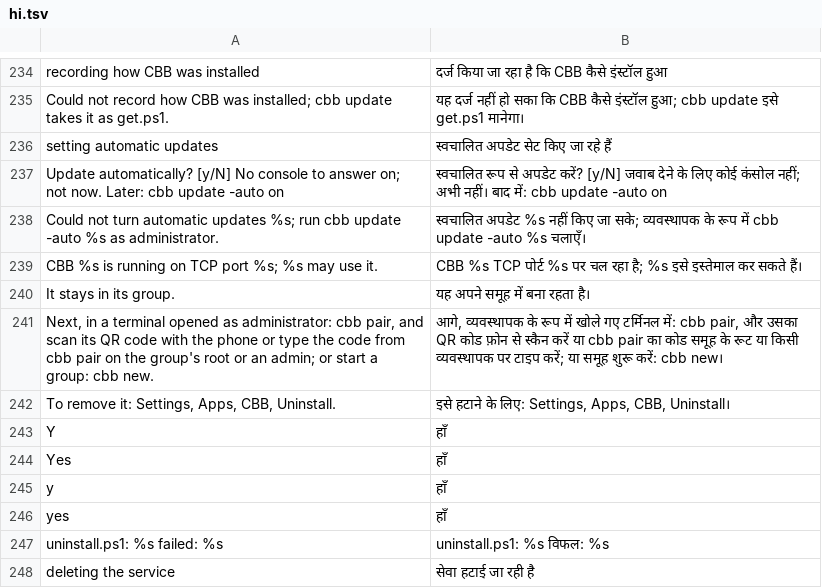
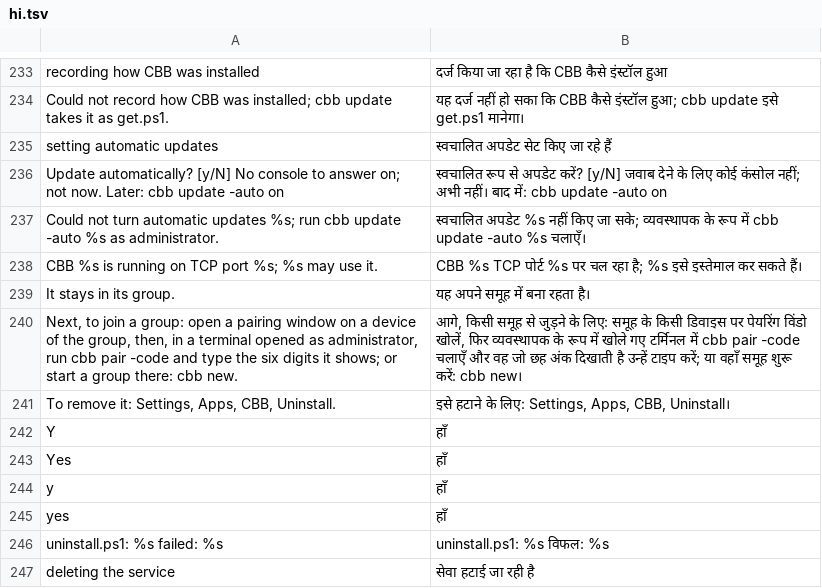
Before and after one commit to HunterEwok/cbb, a TSV file: packaging/l10n/hi.tsv, drawn as a sheet; only a part is shown, gaps mark what is left out; the diff covers the shown part only.

```diff
--- a/packaging/l10n/hi.tsv
+++ b/packaging/l10n/hi.tsv
@@ -240,3 +239,3 @@ CBB %s is running on TCP port %s; %s may use it.	CBB %s TCP पोर्ट %s
 It stays in its group.	यह अपने समूह में बना रहता है।
-Next, in a terminal opened as administrator: cbb pair, and scan its QR code with the phone or type the code from cbb pair on the group's root or an admin; or start a group: cbb new.	आगे, व्यवस्थापक के रूप में खोले गए टर्मिनल में: cbb pair, और उसका QR कोड फ़ोन से स्कैन करें या cbb pair का कोड समूह के रूट या किसी व्यवस्थापक पर टाइप करें; या समूह शुरू करें: cbb new।
+Next, to join a group: open a pairing window on a device of the group, then, in a terminal opened as administrator, run cbb pair -code and type the six digits it shows; or start a group there: cbb new.	आगे, किसी समूह से जुड़ने के लिए: समूह के किसी डिवाइस पर पेयरिंग विंडो खोलें, फिर व्यवस्थापक के रूप में खोले गए टर्मिनल में cbb pair -code चलाएँ और वह जो छह अंक दिखाती है उन्हें टाइप करें; या वहाँ समूह शुरू करें: cbb new।
 To remove it: Settings, Apps, CBB, Uninstall.	इसे हटाने के लिए: Settings, Apps, CBB, Uninstall।
```
Also changed, not shown: 7 added rows and 8 removed rows elsewhere in this file, packaging/l10n/ar.tsv, packaging/l10n/es.tsv, 14 other files.
